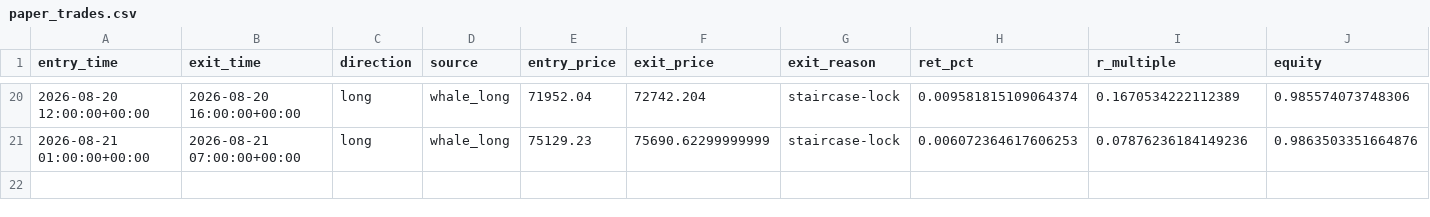
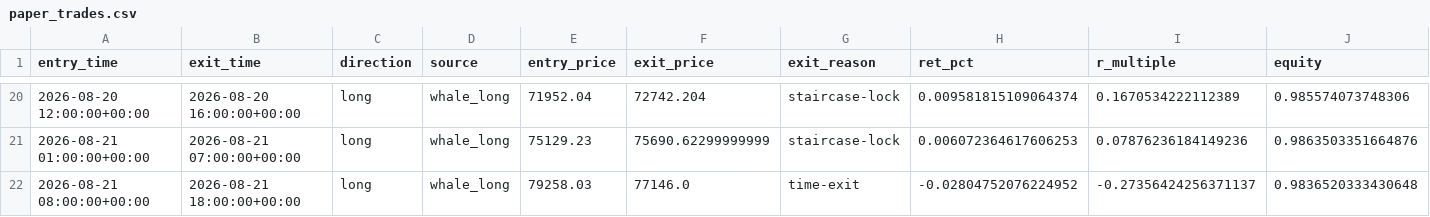
Before and after one commit to solin2969/BANK-Signal, a CSV file: state/paper_trades.csv, drawn as a sheet; only a part is shown, gaps mark what is left out; the diff names each change by its address in the sheet, - before the commit and + after, or states it on an @@ line.

Commit message:
live: hourly state update [skip ci]

```diff
--- a/state/paper_trades.csv
+++ b/state/paper_trades.csv
+row 22: 2026-08-21 08:00:00+00:00 | 2026-08-21 18:00:00+00:00 | long | whale_long | 79258.03 | 77146.0 | time-exit | -0.02804752076224952 | -0.27356424256371137 | 0.9836520333430648
```
Also changed, not shown: 2 other files.
